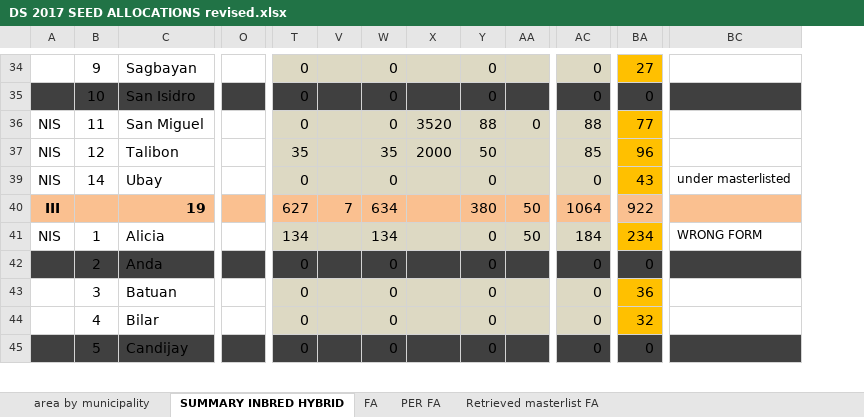
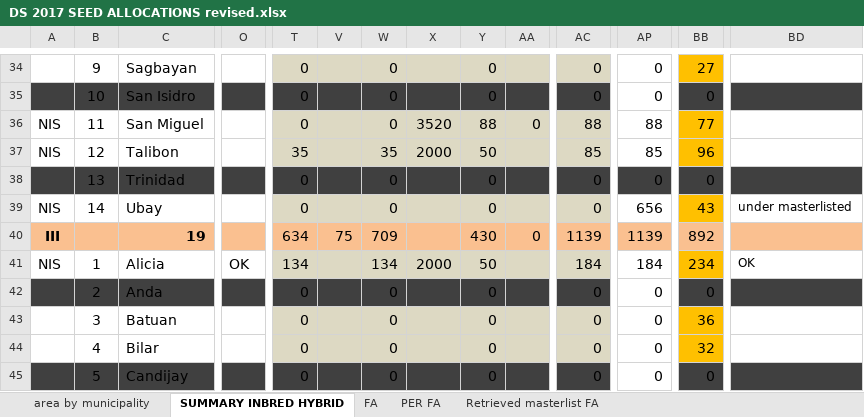
Before and after one commit to jowinlee/PATCO-SEEDSUPPORT, an Excel workbook: DS 2017 Seed Support/DS 2017 SEED ALLOCATIONS revised.xlsx, sheet SUMMARY INBRED HYBRID, drawn as a sheet; only a part is shown, gaps mark what is left out; values as stored, in another font and other column widths than the file's, no borders; addresses are those after the commit; rows hold the shown columns only; the diff covers the shown part only; the diff names each change by its address in the sheet, - before the commit and + after, or states it on an @@ line.

```diff
--- a/DS 2017 Seed Support/DS 2017 SEED ALLOCATIONS revised.xlsx (sheet SUMMARY INBRED HYBRID)
+++ b/DS 2017 Seed Support/DS 2017 SEED ALLOCATIONS revised.xlsx (sheet SUMMARY INBRED HYBRID)
+column AP, rows 34-37: 0 | 0 | 88 | 85; rows 39-45: 656 | 1139 | 184 | 0 | 0 | 0 | 0
+row 38:  | 13 | Trinidad |  | 0 |  | 0 |  | 0 |  | 0 | 0 | 0
-T40: 627
+T40: 634
-V40: 7
+V40: 75
-W40: 634
+W40: 709
-Y40: 380
+Y40: 430
-AA40: 50
+AA40: 0
-AC40: 1064
+AC40: 1139
-BB40: 922
+BB40: 892
-O41: (empty)
+O41: OK
-X41: (empty)
+X41: 2000
-Y41: 0
+Y41: 50
-AA41: 50
+AA41: (empty)
-BD41: WRONG FORM
+BD41: OK
```
Also changed, not shown: 25 edited cells elsewhere in this sheet, sheet FA, formulas that keep their value.
